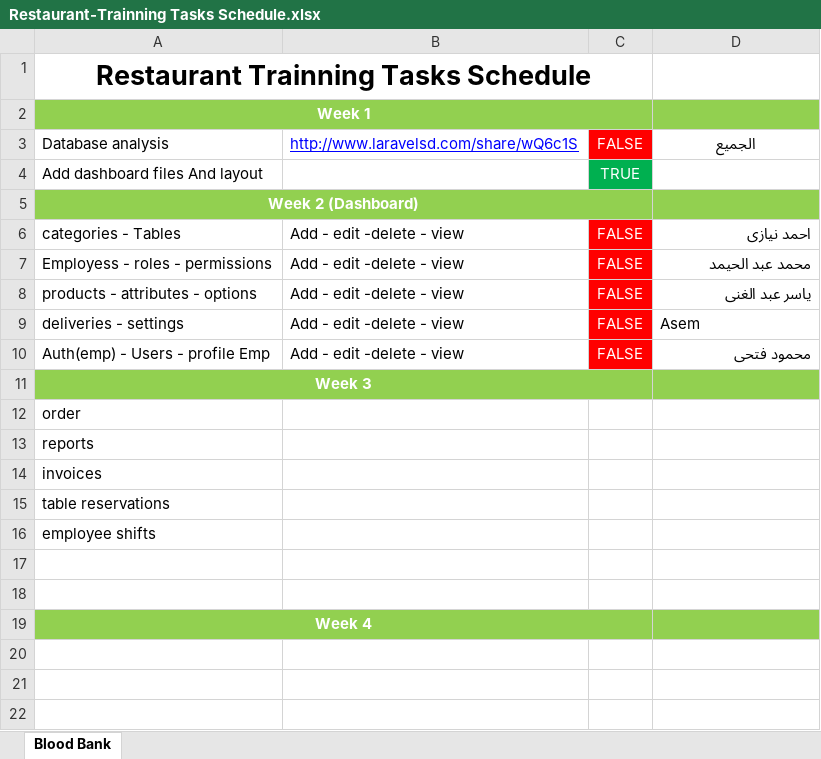
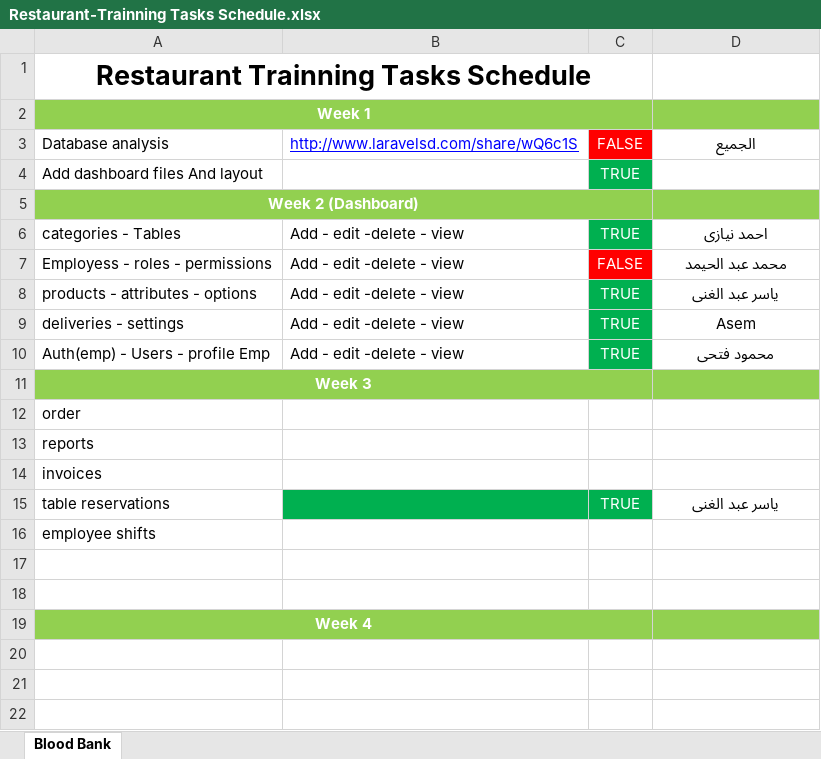
Before and after one commit to yasser22269/Restaurant-Trainning, an Excel workbook: Restaurant-Trainning Tasks Schedule.xlsx, sheet Blood Bank, drawn as a sheet; only a part is shown; values as stored, in another font and other column widths than the file's, no borders; the diff names each change by its address in the sheet, - before the commit and + after, or states it on an @@ line.

```diff
--- a/Restaurant-Trainning Tasks Schedule.xlsx (sheet Blood Bank)
+++ b/Restaurant-Trainning Tasks Schedule.xlsx (sheet Blood Bank)
-C6: FALSE
+C6: TRUE
-C6 fill: #FF0000
+C6 fill: #00B050
-D6:D8 alignment: right
+D6:D8 alignment: center
-C8:C10: FALSE
+C8:C10: TRUE
-C8:C10 fill: #FF0000
+C8:C10 fill: #00B050
-D9 alignment: left
+D9 alignment: center
-D10 alignment: right
+D10 alignment: center
-B15:C15 fill: none
+B15:C15 fill: #00B050
-C15: (empty)
+C15: TRUE
-D15: (empty)
+D15: ياسر عبد الغنى
```
Also changed, not shown: 21 other files.
